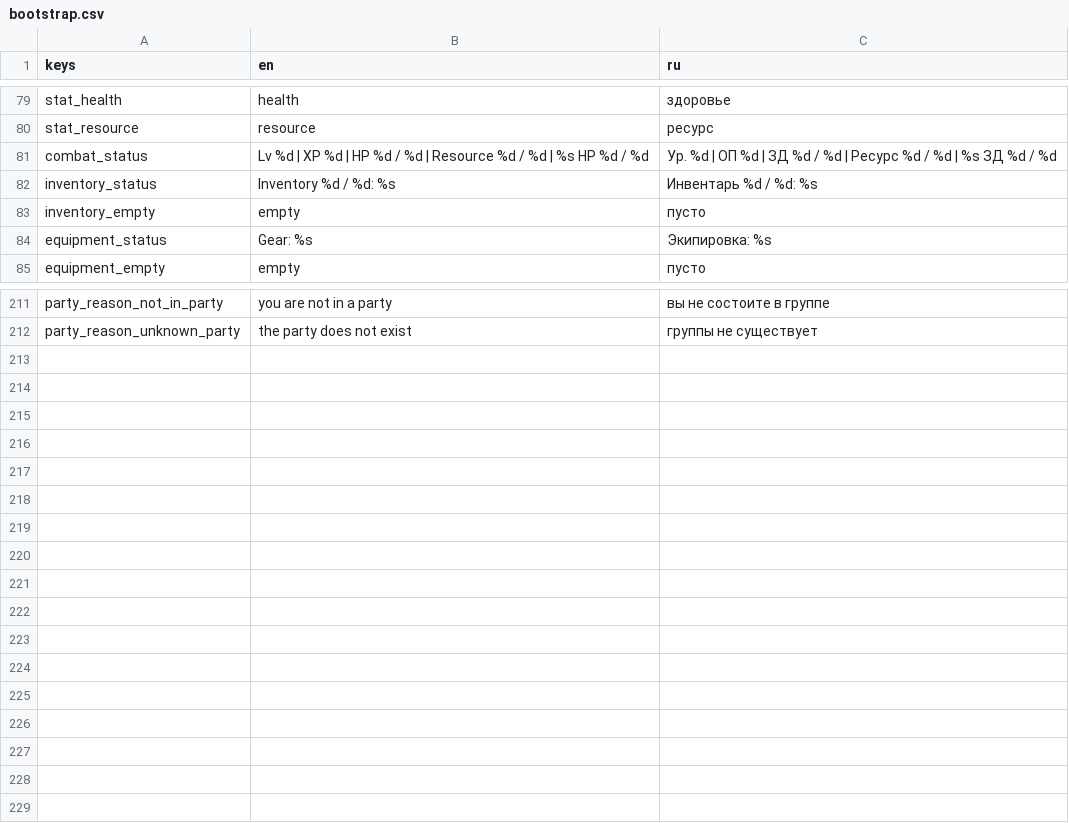
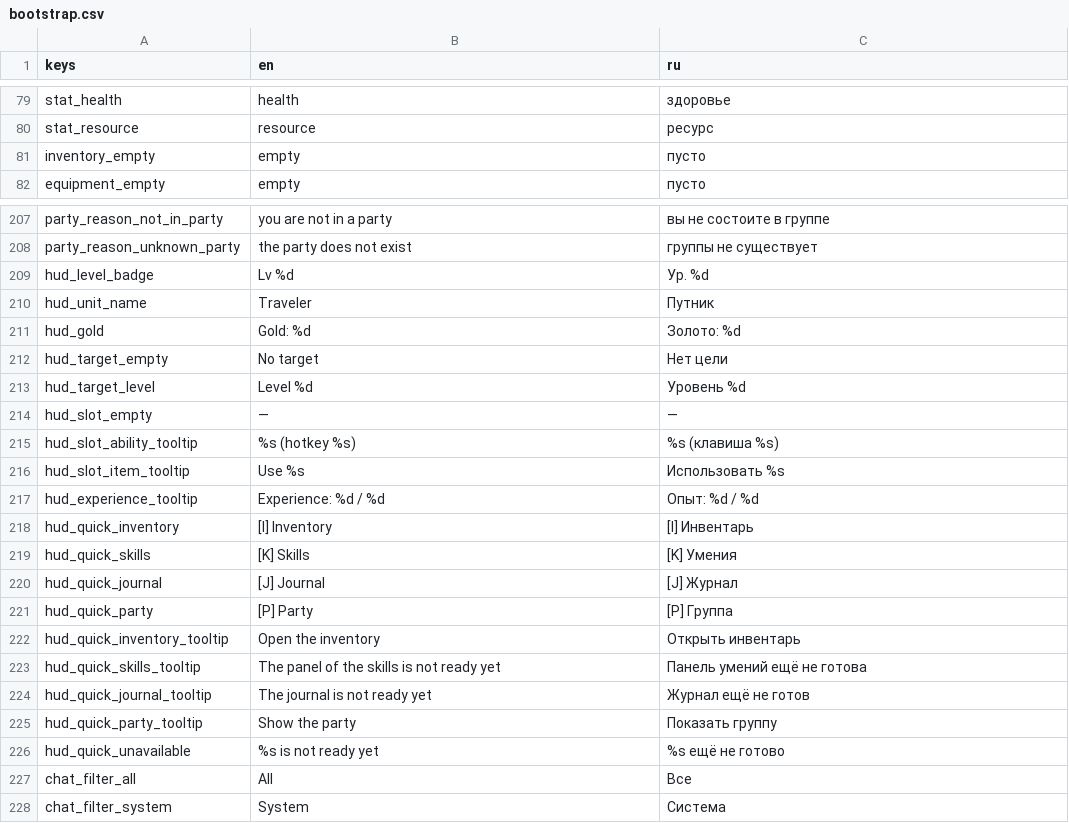
Before and after one commit to mikorao1996-lab/mmorpg3D, a CSV file: resources/translations/bootstrap.csv, drawn as a sheet; only a part is shown, gaps mark what is left out; the diff covers the shown part only.

```diff
--- a/resources/translations/bootstrap.csv
+++ b/resources/translations/bootstrap.csv
@@ -80,6 +80,3 @@ stat_health,"health","здоровье"
 stat_resource,"resource","ресурс"
-combat_status,"Lv %d | XP %d | HP %d / %d | Resource %d / %d | %s HP %d / %d","Ур. %d | ОП %d | ЗД %d / %d | Ресурс %d / %d | %s ЗД %d / %d"
-inventory_status,"Inventory %d / %d: %s","Инвентарь %d / %d: %s"
 inventory_empty,"empty","пусто"
-equipment_status,"Gear: %s","Экипировка: %s"
 equipment_empty,"empty","пусто"
@@ -212 +208,21 @@ party_reason_not_in_party,"you are not in a party","вы не состоите
 party_reason_unknown_party,"the party does not exist","группы не существует"
+hud_level_badge,"Lv %d","Ур. %d"
+hud_unit_name,"Traveler","Путник"
+hud_gold,"Gold: %d","Золото: %d"
+hud_target_empty,"No target","Нет цели"
+hud_target_level,"Level %d","Уровень %d"
+hud_slot_empty,"—","—"
+hud_slot_ability_tooltip,"%s (hotkey %s)","%s (клавиша %s)"
+hud_slot_item_tooltip,"Use %s","Использовать %s"
+hud_experience_tooltip,"Experience: %d / %d","Опыт: %d / %d"
+hud_quick_inventory,"[I] Inventory","[I] Инвентарь"
+hud_quick_skills,"[K] Skills","[K] Умения"
+hud_quick_journal,"[J] Journal","[J] Журнал"
+hud_quick_party,"[P] Party","[P] Группа"
+hud_quick_inventory_tooltip,"Open the inventory","Открыть инвентарь"
+hud_quick_skills_tooltip,"The panel of the skills is not ready yet","Панель умений ещё не готова"
+hud_quick_journal_tooltip,"The journal is not ready yet","Журнал ещё не готов"
+hud_quick_party_tooltip,"Show the party","Показать группу"
+hud_quick_unavailable,"%s is not ready yet","%s ещё не готово"
+chat_filter_all,"All","Все"
+chat_filter_system,"System","Система"
```
Also changed, not shown: 1 removed row elsewhere in this file, 25 other files.
